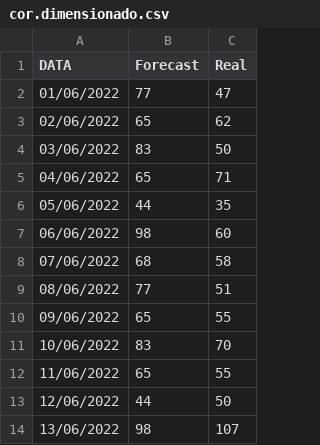
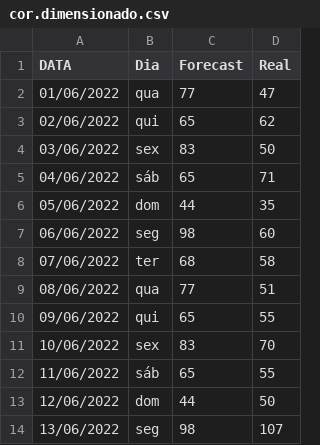
Before and after one commit to tjalmeida369/tjalmeida369, a CSV file: cor.dimensionado.csv, drawn as a sheet; only a part is shown; the diff names each change by its address in the sheet, - before the commit and + after, or states it on an @@ line.

```diff
--- a/cor.dimensionado.csv
+++ b/cor.dimensionado.csv
+column B (Dia), rows 2-14: qua | qui | sex | sáb | dom | seg | ter | qua | qui | sex | sáb | dom | seg
```
Also changed, not shown: 1 other file.
